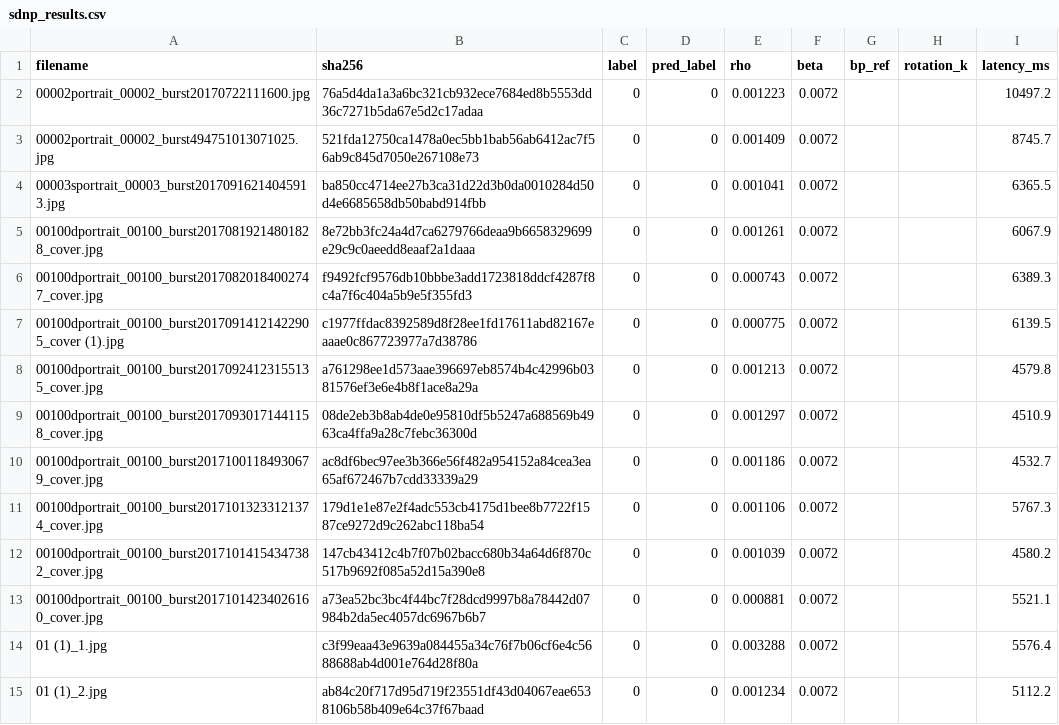
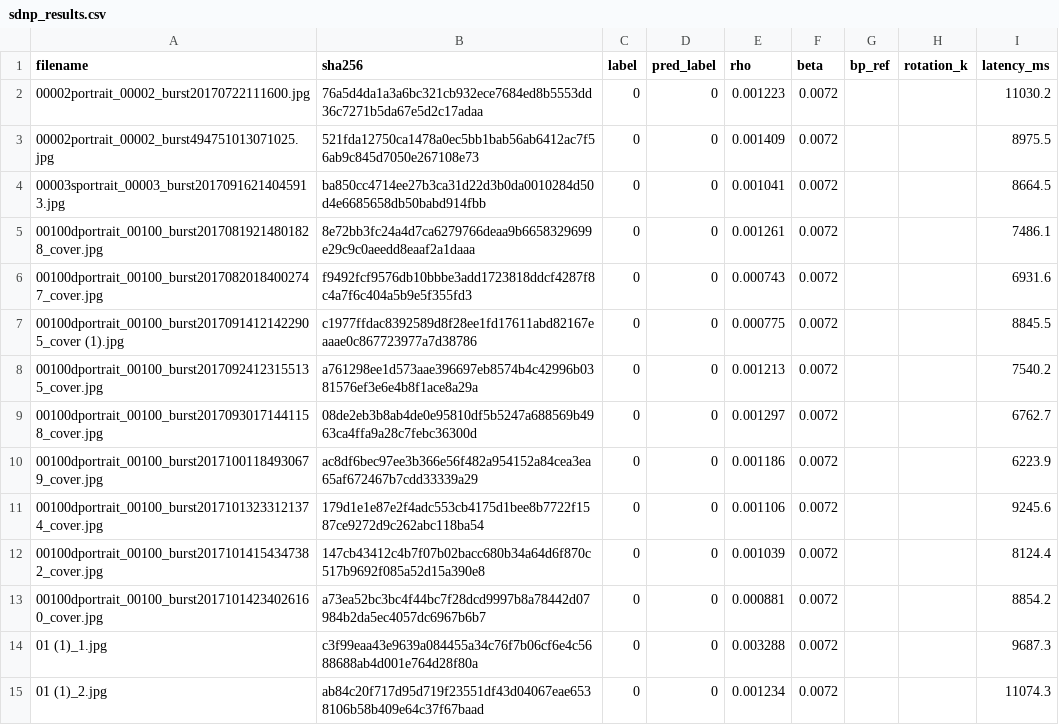
Before and after one commit to Koiiin/Apple-s-Synthetic-Defocus-Noise-Pattern-Characterization-and-Forensic-Applications, a CSV file: results/exif_stripped/sdnp_results.csv, drawn as a sheet; only a part is shown; the diff covers the shown part only.

```diff
--- a/results/exif_stripped/sdnp_results.csv
+++ b/results/exif_stripped/sdnp_results.csv
@@ -1,15 +1,15 @@
 filename,sha256,label,pred_label,rho,beta,bp_ref,rotation_k,latency_ms
-00002portrait_00002_burst20170722111600.jpg,76a5d4da1a3a6bc321cb932ece7684ed8b5553dd36c7271b5da67e5d2c17adaa,0,0,0.001223,0.0072,,,10497.2
-00002portrait_00002_burst494751013071025.jpg,521fda12750ca1478a0ec5bb1bab56ab6412ac7f56ab9c845d7050e267108e73,0,0,0.001409,0.0072,,,8745.7
-00003sportrait_00003_burst20170916214045913.jpg,ba850cc4714ee27b3ca31d22d3b0da0010284d50d4e6685658db50babd914fbb,0,0,0.001041,0.0072,,,6365.5
-00100dportrait_00100_burst20170819214801828_cover.jpg,8e72bb3fc24a4d7ca6279766deaa9b6658329699e29c9c0aeedd8eaaf2a1daaa,0,0,0.001261,0.0072,,,6067.9
-00100dportrait_00100_burst20170820184002747_cover.jpg,f9492fcf9576db10bbbe3add1723818ddcf4287f8c4a7f6c404a5b9e5f355fd3,0,0,0.000743,0.0072,,,6389.3
-00100dportrait_00100_burst20170914121422905_cover (1).jpg,c1977ffdac8392589d8f28ee1fd17611abd82167eaaae0c867723977a7d38786,0,0,0.000775,0.0072,,,6139.5
-00100dportrait_00100_burst20170924123155135_cover.jpg,a761298ee1d573aae396697eb8574b4c42996b0381576ef3e6e4b8f1ace8a29a,0,0,0.001213,0.0072,,,4579.8
-00100dportrait_00100_burst20170930171441158_cover.jpg,08de2eb3b8ab4de0e95810df5b5247a688569b4963ca4ffa9a28c7febc36300d,0,0,0.001297,0.0072,,,4510.9
-00100dportrait_00100_burst20171001184930679_cover.jpg,ac8df6bec97ee3b366e56f482a954152a84cea3ea65af672467b7cdd33339a29,0,0,0.001186,0.0072,,,4532.7
-00100dportrait_00100_burst20171013233121374_cover.jpg,179d1e1e87e2f4adc553cb4175d1bee8b7722f1587ce9272d9c262abc118ba54,0,0,0.001106,0.0072,,,5767.3
-00100dportrait_00100_burst20171014154347382_cover.jpg,147cb43412c4b7f07b02bacc680b34a64d6f870c517b9692f085a52d15a390e8,0,0,0.001039,0.0072,,,4580.2
-00100dportrait_00100_burst20171014234026160_cover.jpg,a73ea52bc3bc4f44bc7f28dcd9997b8a78442d07984b2da5ec4057dc6967b6b7,0,0,0.000881,0.0072,,,5521.1
-01 (1)_1.jpg,c3f99eaa43e9639a084455a34c76f7b06cf6e4c5688688ab4d001e764d28f80a,0,0,0.003288,0.0072,,,5576.4
-01 (1)_2.jpg,ab84c20f717d95d719f23551df43d04067eae6538106b58b409e64c37f67baad,0,0,0.001234,0.0072,,,5112.2
+00002portrait_00002_burst20170722111600.jpg,76a5d4da1a3a6bc321cb932ece7684ed8b5553dd36c7271b5da67e5d2c17adaa,0,0,0.001223,0.0072,,,11030.2
+00002portrait_00002_burst494751013071025.jpg,521fda12750ca1478a0ec5bb1bab56ab6412ac7f56ab9c845d7050e267108e73,0,0,0.001409,0.0072,,,8975.5
+00003sportrait_00003_burst20170916214045913.jpg,ba850cc4714ee27b3ca31d22d3b0da0010284d50d4e6685658db50babd914fbb,0,0,0.001041,0.0072,,,8664.5
+00100dportrait_00100_burst20170819214801828_cover.jpg,8e72bb3fc24a4d7ca6279766deaa9b6658329699e29c9c0aeedd8eaaf2a1daaa,0,0,0.001261,0.0072,,,7486.1
+00100dportrait_00100_burst20170820184002747_cover.jpg,f9492fcf9576db10bbbe3add1723818ddcf4287f8c4a7f6c404a5b9e5f355fd3,0,0,0.000743,0.0072,,,6931.6
+00100dportrait_00100_burst20170914121422905_cover (1).jpg,c1977ffdac8392589d8f28ee1fd17611abd82167eaaae0c867723977a7d38786,0,0,0.000775,0.0072,,,8845.5
+00100dportrait_00100_burst20170924123155135_cover.jpg,a761298ee1d573aae396697eb8574b4c42996b0381576ef3e6e4b8f1ace8a29a,0,0,0.001213,0.0072,,,7540.2
+00100dportrait_00100_burst20170930171441158_cover.jpg,08de2eb3b8ab4de0e95810df5b5247a688569b4963ca4ffa9a28c7febc36300d,0,0,0.001297,0.0072,,,6762.7
+00100dportrait_00100_burst20171001184930679_cover.jpg,ac8df6bec97ee3b366e56f482a954152a84cea3ea65af672467b7cdd33339a29,0,0,0.001186,0.0072,,,6223.9
+00100dportrait_00100_burst20171013233121374_cover.jpg,179d1e1e87e2f4adc553cb4175d1bee8b7722f1587ce9272d9c262abc118ba54,0,0,0.001106,0.0072,,,9245.6
+00100dportrait_00100_burst20171014154347382_cover.jpg,147cb43412c4b7f07b02bacc680b34a64d6f870c517b9692f085a52d15a390e8,0,0,0.001039,0.0072,,,8124.4
+00100dportrait_00100_burst20171014234026160_cover.jpg,a73ea52bc3bc4f44bc7f28dcd9997b8a78442d07984b2da5ec4057dc6967b6b7,0,0,0.000881,0.0072,,,8854.2
+01 (1)_1.jpg,c3f99eaa43e9639a084455a34c76f7b06cf6e4c5688688ab4d001e764d28f80a,0,0,0.003288,0.0072,,,9687.3
+01 (1)_2.jpg,ab84c20f717d95d719f23551df43d04067eae6538106b58b409e64c37f67baad,0,0,0.001234,0.0072,,,11074.3
```
Also changed, not shown: 7 added rows, 6 removed rows and 80 edited cells elsewhere in this file, results/jpeg_q80/sdnp_results.csv, results/jpeg_q95/sdnp_results.csv, 31 other files.
